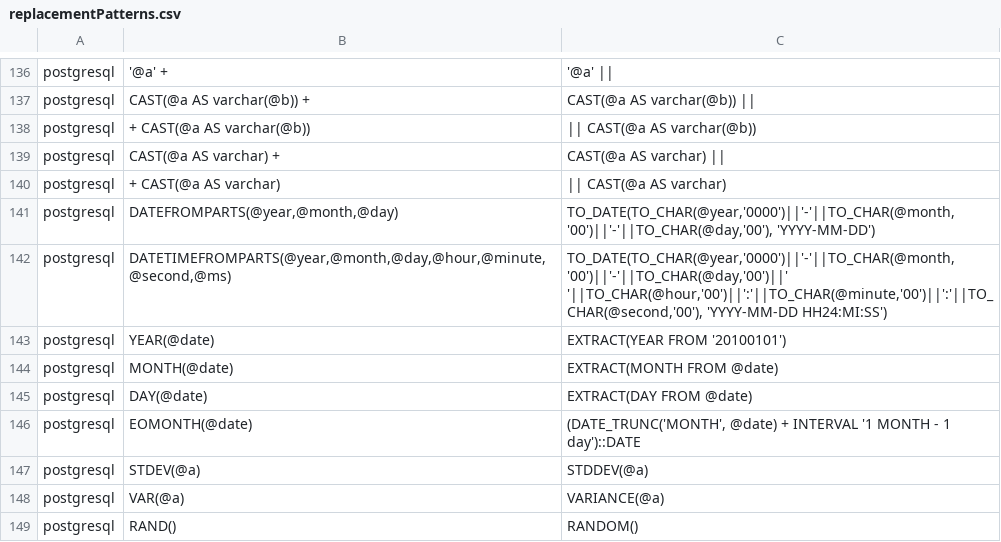
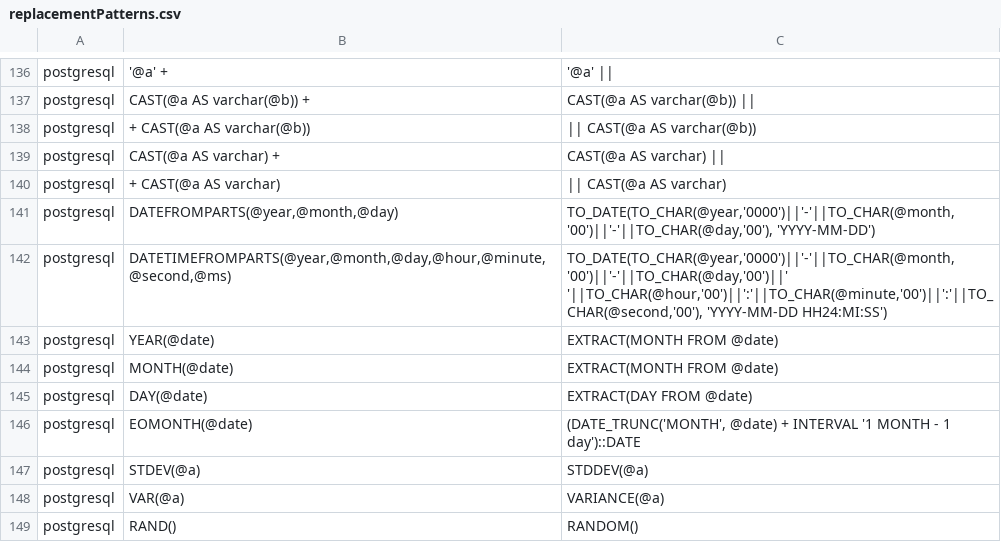
Before and after one commit to d4l-xujing/SqlRender, a CSV file: inst/csv/replacementPatterns.csv, drawn as a sheet; only a part is shown, gaps mark what is left out.

Commit message:
replace YEAR with MONTH

```diff
--- a/inst/csv/replacementPatterns.csv
+++ b/inst/csv/replacementPatterns.csv
@@ -142,3 +142,3 @@ postgresql,"DATEFROMPARTS(@year,@month,@day)","TO_DATE(TO_CHAR(@year,'0000')||'-
 postgresql,"DATETIMEFROMPARTS(@year,@month,@day,@hour,@minute,@second,@ms)","TO_DATE(TO_CHAR(@year,'0000')||'-'||TO_CHAR(@month,'00')||'-'||TO_CHAR(@day,'00')||' '||TO_CHAR(@hour,'00')||':'||TO_CHAR(@minute,'00')||':'||TO_CHAR(@second,'00'), 'YYYY-MM-DD HH24:MI:SS')"
-postgresql,YEAR(@date),EXTRACT(YEAR FROM '20100101')
+postgresql,YEAR(@date),EXTRACT(MONTH FROM @date)
 postgresql,MONTH(@date),EXTRACT(MONTH FROM @date)
```
